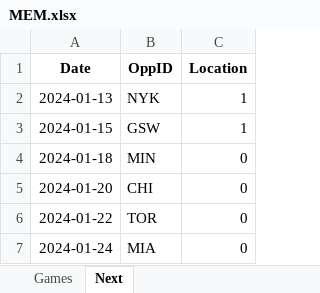
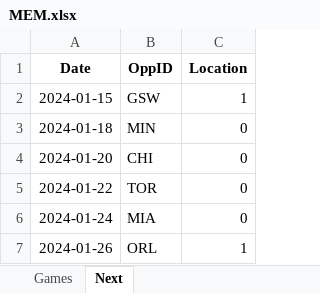
Before and after one commit to marioutiel/TFG, an Excel workbook: data/CurrentSeason/MEM.xlsx, sheet Next, drawn as a sheet; only a part is shown; the shorter side is filled out with more unchanged rows; values as stored, in another font and other column widths than the file's, no borders; the diff names each change by its address in the sheet, - before the commit and + after, or states it on an @@ line.

```diff
--- a/data/CurrentSeason/MEM.xlsx (sheet Next)
+++ b/data/CurrentSeason/MEM.xlsx (sheet Next)
-row 2: 2024-01-13 | NYK | 1
```
Also changed, not shown: sheet Games, data/CurrentSeason/GSW.xlsx, data/CurrentSeason/LAL.xlsx, 25 other files.
